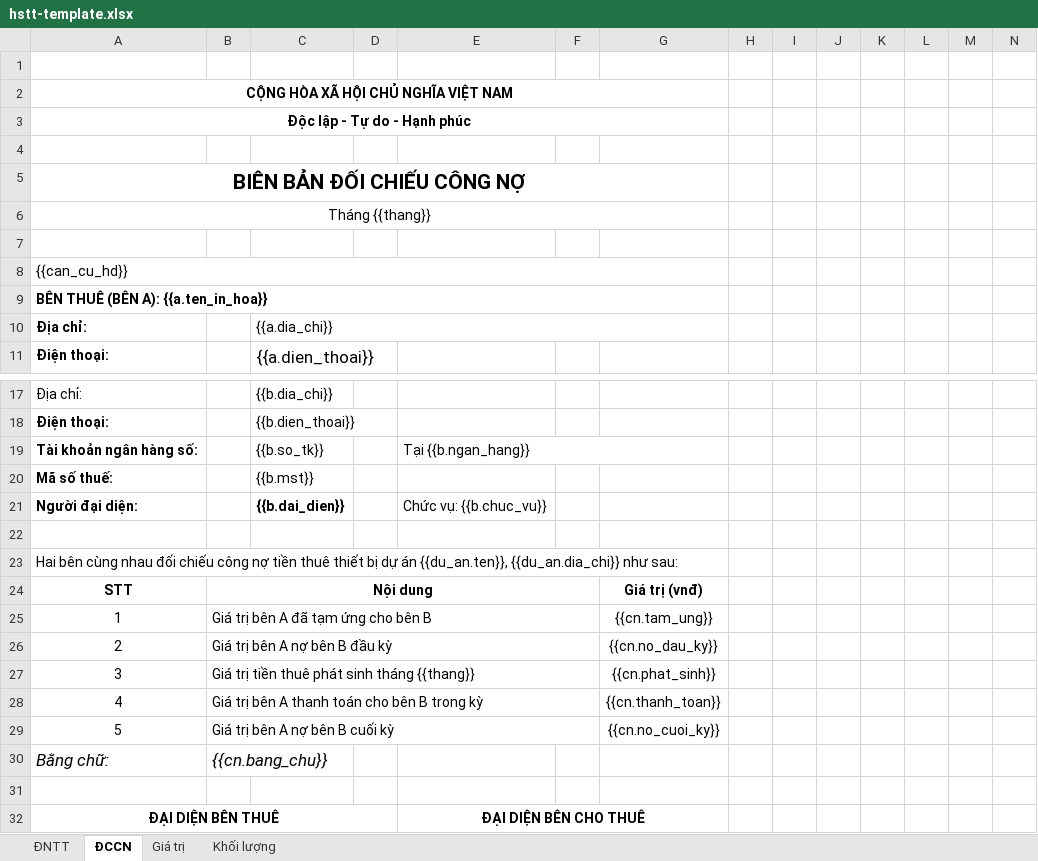
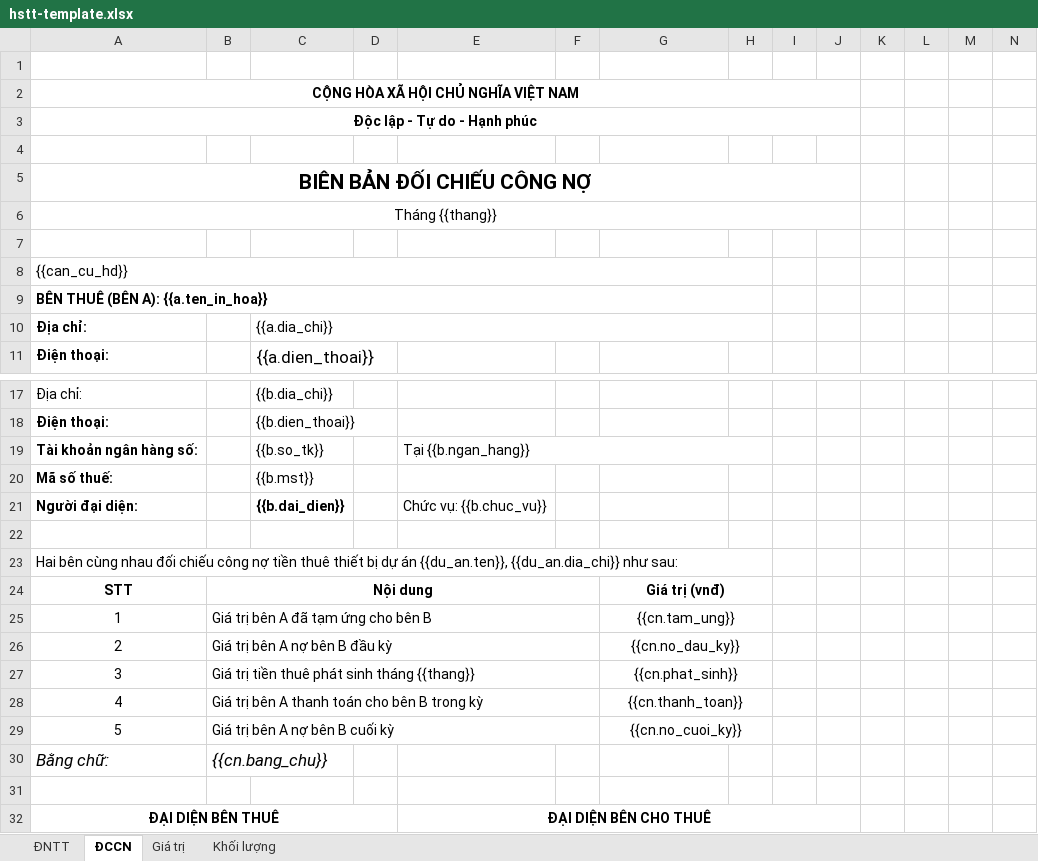
Before and after one commit to tpringlock/tp-internal-tool, an Excel workbook: docs/hstt/hstt-template.xlsx, sheet ĐCCN, drawn as a sheet; only a part is shown, gaps mark what is left out; values as stored, in another font and other column widths than the file's, no borders; the diff names each change by its address in the sheet, - before the commit and + after, or states it on an @@ line.

```diff
--- a/docs/hstt/hstt-template.xlsx (sheet ĐCCN)
+++ b/docs/hstt/hstt-template.xlsx (sheet ĐCCN)
-A2:G2 merged
+A2:J2 merged
-A3:G3 merged
+A3:J3 merged
-A5:G5 merged
+A5:J5 merged
-A6:G6 merged
+A6:J6 merged
-A8:G8 merged
+A8:H8 merged
-A9:G9 merged
+A9:H9 merged
-C10:G10 merged
+C10:H10 merged
-E19:G19 merged
+E19:H19 merged
-A23:G23 merged
+A23:H23 merged
+G24:H24 merged
+G25:H25 merged
+G26:H26 merged
+G27:H27 merged
+G28:H28 merged
+G29:H29 merged
-E32:G32 merged
+E32:J32 merged
```
Also changed, not shown: hidden cells, 9 other files.
